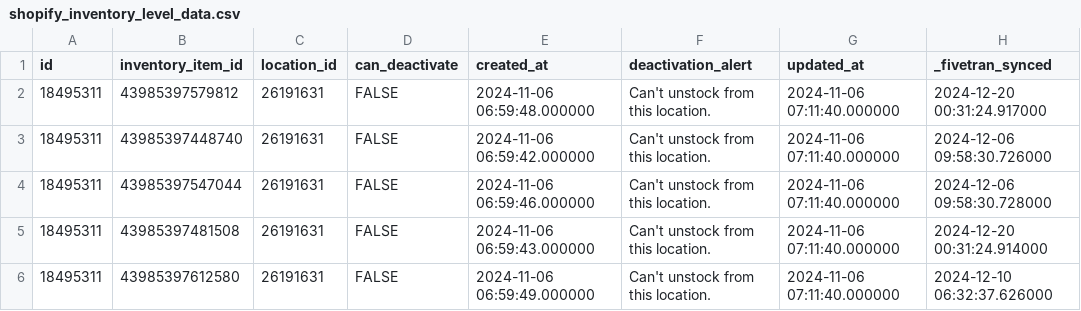
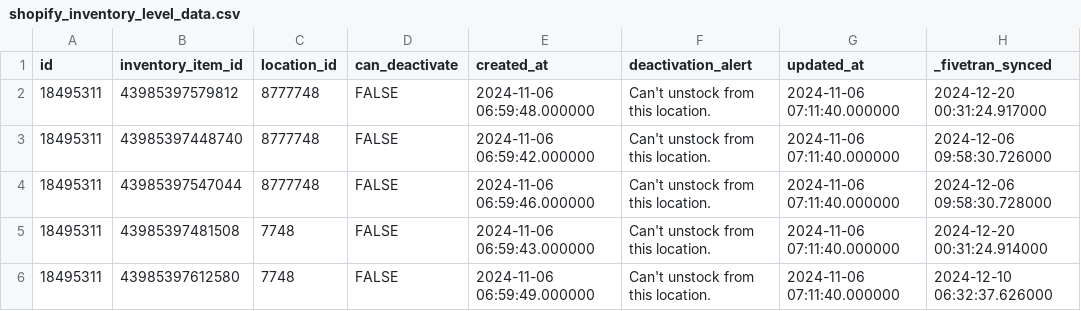
Before and after one commit to fivetran/dbt_shopify, a CSV file: integration_tests/seeds/shopify_inventory_level_data.csv, drawn as a sheet.

Commit message:
bugfix/inventory_levels_product_variant_media_join (#119)
* bugfix/inventory_levels_product_variant_media_join

* pr reference

* Generate dbt docs via GitHub Actions

* Apply suggestions from code review

Co-authored-by: fivetran-catfritz <111930712+fivetran-catfritz@users.noreply.github.com>

* Apply suggestions from code review

Co-authored-by: Avinash Kunnath <108772760+fivetran-avinash@users.noreply.github.com>

---------

Co-authored-by: github-actions[bot] <github-actions[bot]@users.noreply.github.com>
Co-authored-by: Avinash Kunnath <108772760+fivetran-avinash@users.noreply.github.com>
Co-authored-by: fivetran-catfritz <111930712+fivetran-catfritz@users.noreply.github.com>

```diff
--- a/integration_tests/seeds/shopify_inventory_level_data.csv
+++ b/integration_tests/seeds/shopify_inventory_level_data.csv
@@ -1,6 +1,6 @@
 id,inventory_item_id,location_id,can_deactivate,created_at,deactivation_alert,updated_at,_fivetran_synced
-18495311,43985397579812,26191631,FALSE,2024-11-06 06:59:48.000000,Can't unstock from this location.,2024-11-06 07:11:40.000000,2024-12-20 00:31:24.917000
-18495311,43985397448740,26191631,FALSE,2024-11-06 06:59:42.000000,Can't unstock from this location.,2024-11-06 07:11:40.000000,2024-12-06 09:58:30.726000
-18495311,43985397547044,26191631,FALSE,2024-11-06 06:59:46.000000,Can't unstock from this location.,2024-11-06 07:11:40.000000,2024-12-06 09:58:30.728000
-18495311,43985397481508,26191631,FALSE,2024-11-06 06:59:43.000000,Can't unstock from this location.,2024-11-06 07:11:40.000000,2024-12-20 00:31:24.914000
-18495311,43985397612580,26191631,FALSE,2024-11-06 06:59:49.000000,Can't unstock from this location.,2024-11-06 07:11:40.000000,2024-12-10 06:32:37.626000
+18495311,43985397579812,8777748,FALSE,2024-11-06 06:59:48.000000,Can't unstock from this location.,2024-11-06 07:11:40.000000,2024-12-20 00:31:24.917000
+18495311,43985397448740,8777748,FALSE,2024-11-06 06:59:42.000000,Can't unstock from this location.,2024-11-06 07:11:40.000000,2024-12-06 09:58:30.726000
+18495311,43985397547044,8777748,FALSE,2024-11-06 06:59:46.000000,Can't unstock from this location.,2024-11-06 07:11:40.000000,2024-12-06 09:58:30.728000
+18495311,43985397481508,7748,FALSE,2024-11-06 06:59:43.000000,Can't unstock from this location.,2024-11-06 07:11:40.000000,2024-12-20 00:31:24.914000
+18495311,43985397612580,7748,FALSE,2024-11-06 06:59:49.000000,Can't unstock from this location.,2024-11-06 07:11:40.000000,2024-12-10 06:32:37.626000
```
Also changed, not shown: integration_tests/seeds/shopify_gql_inventory_level_data.csv, integration_tests/seeds/shopify_gql_product_variant_data.csv, 13 other files.
